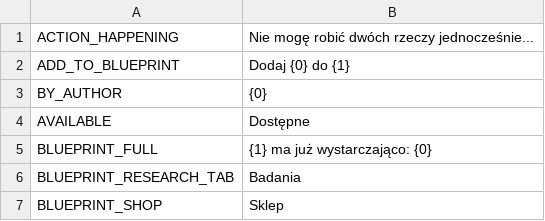
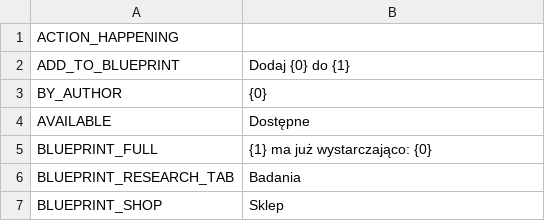
Before and after one commit to DrSzuriad/Card-Survival-Tropical-Island, a CSV file: files/de/Pl.csv (was files/ge/Pl.csv), drawn as a sheet; only a part is shown; the diff names each change by its address in the sheet, - before the commit and + after, or states it on an @@ line.

```diff
--- a/files/ge/Pl.csv
+++ b/files/de/Pl.csv
-B1: Nie mogę robić dwóch rzeczy jednocześnie...
+B1: (empty)
```
Also changed, not shown: files/en/Pl.csv, 5 other files.
